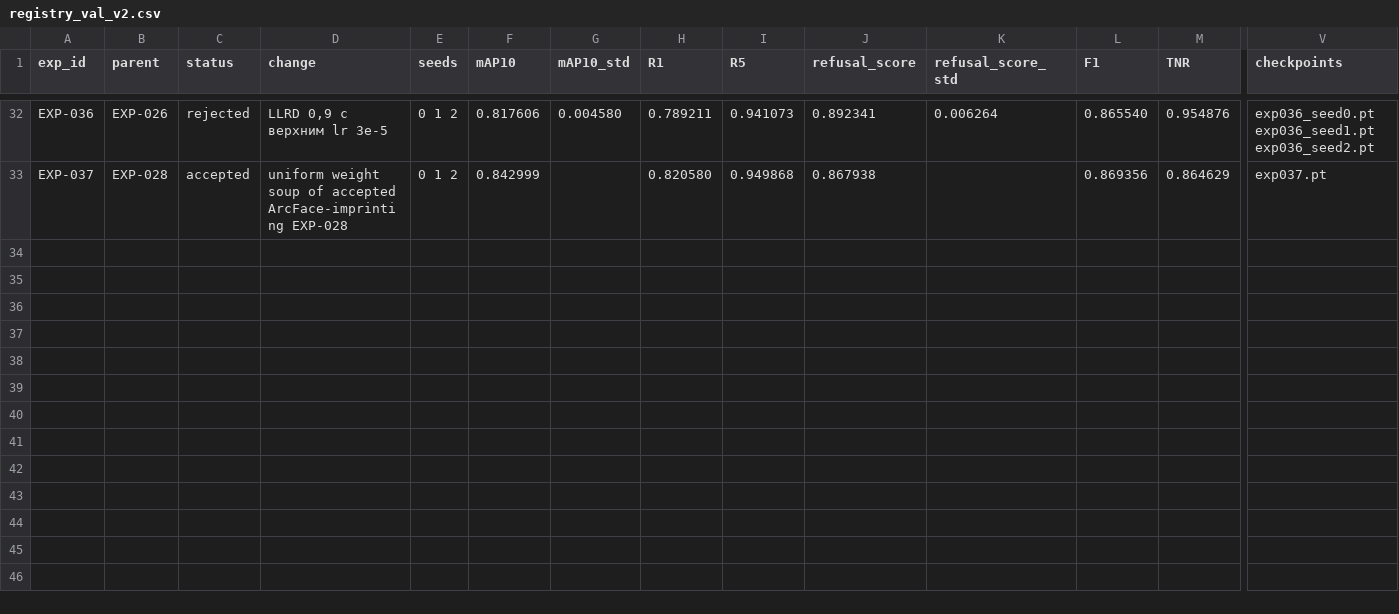
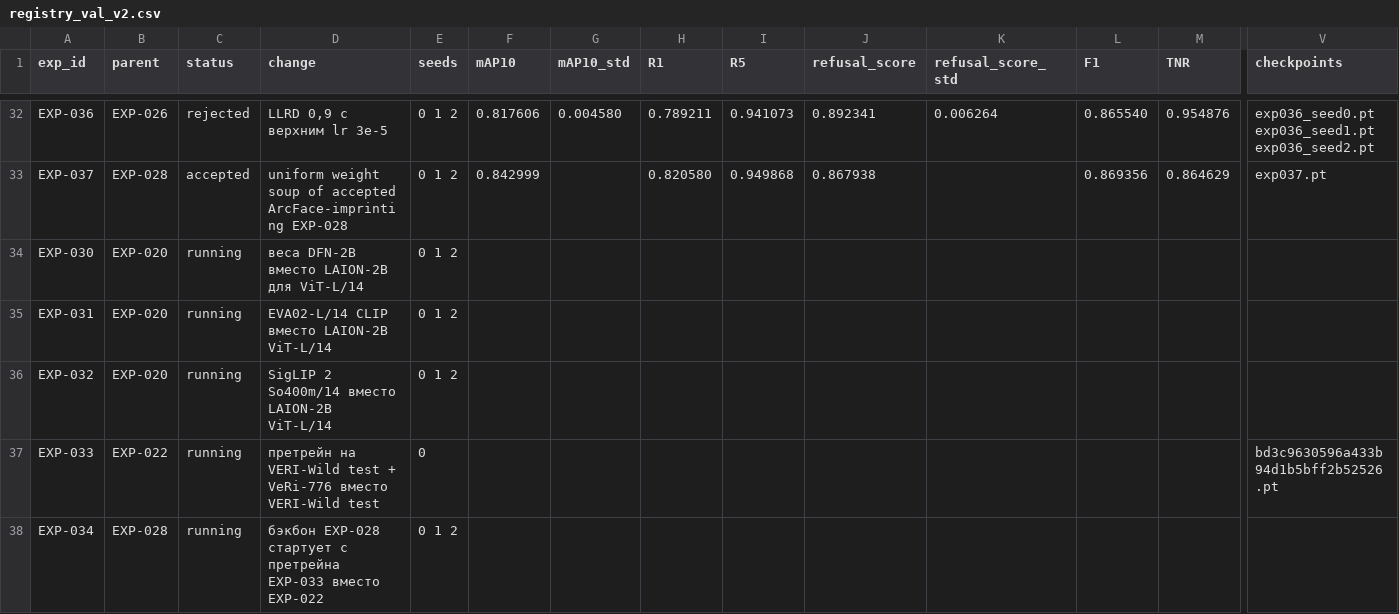
Before and after one commit to chrizantona/yslfalcon, a CSV file: experiments/registry_val_v2.csv, drawn as a sheet; only a part is shown, gaps mark what is left out; rows hold the shown columns only; the diff names each change by its address in the sheet, - before the commit and + after, or states it on an @@ line.

Commit message:
Prepare EXP-030…034: backbone screens (DFN-2B, EVA02-L, SigLIP 2) and VeRi-776 pretraining
- EXP-030/031/032: EXP-020 recipe with DFN-2B ViT-L/14, EVA02-L/14 and SigLIP 2 So400m/14 weights pinned by HF revision and sha256
- EXP-033: pretraining on VERI-Wild test plus VeRi-776 train and test; EXP-034: EXP-028 recipe started from it
- reid.external reads VeRi-776 and train.source may list several external sets
- build_backbone takes the output size of timm-based OpenCLIP towers from the model config
- scripts/pod_series_job.sh runs the series on the second pod; cards and running rows in the registry

```diff
--- a/experiments/registry_val_v2.csv
+++ b/experiments/registry_val_v2.csv
+row 34: EXP-030 | EXP-020 | running | веса DFN-2B вместо LAION-2B для ViT-L/14 | 0 1 2
+row 35: EXP-031 | EXP-020 | running | EVA02-L/14 CLIP вместо LAION-2B ViT-L/14 | 0 1 2
+row 36: EXP-032 | EXP-020 | running | SigLIP 2 So400m/14 вместо LAION-2B ViT-L/14 | 0 1 2
+row 37: EXP-033 | EXP-022 | running | претрейн на VERI-Wild test + VeRi-776 вместо VERI-Wild test | 0 |  |  |  |  |  |  |  |  | bd3c9630596a433b94d1b5bff2b52526.pt
+row 38: EXP-034 | EXP-028 | running | бэкбон EXP-028 стартует с претрейна EXP-033 вместо EXP-022 | 0 1 2
```
Also changed, not shown: 19 other files.
